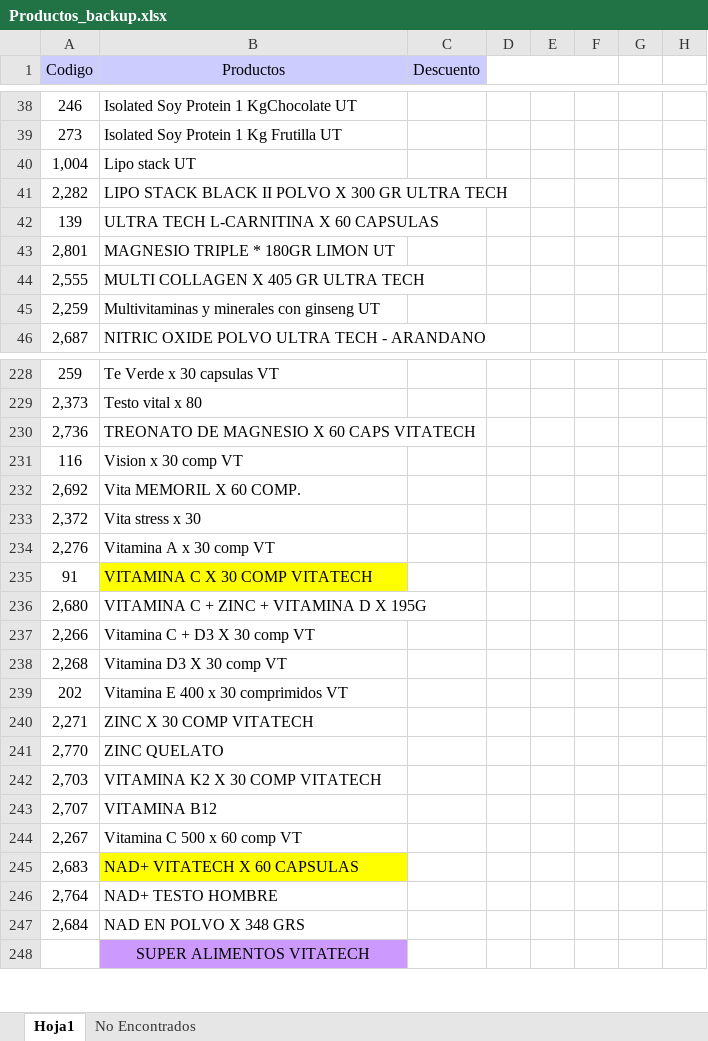
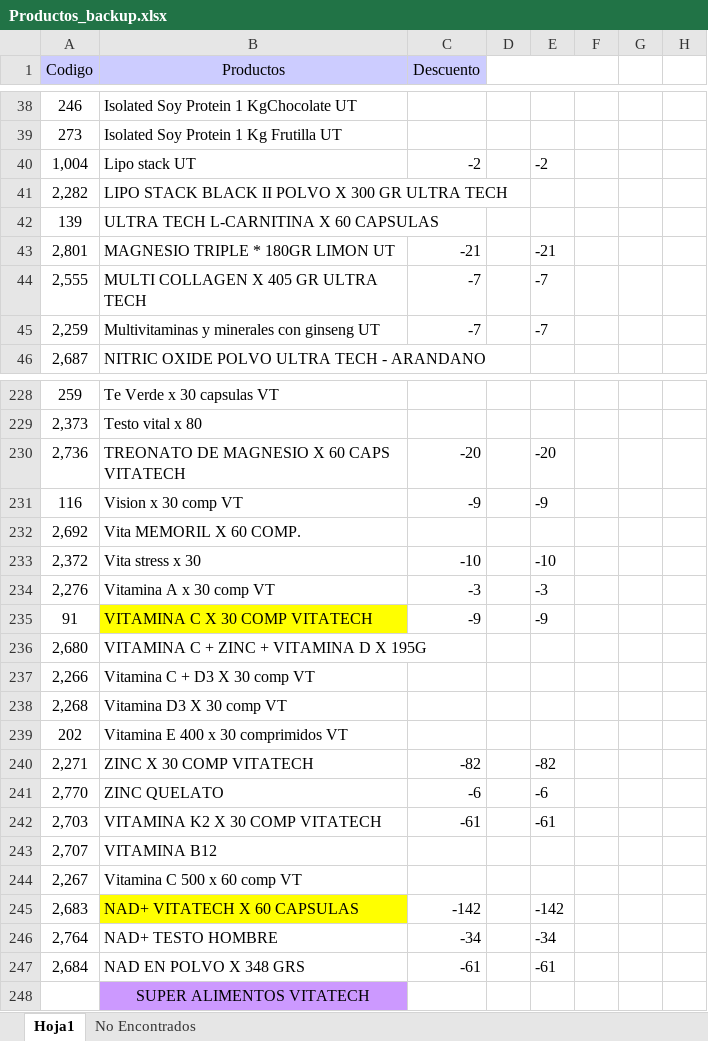
Before and after one commit to Kniball4726/Agentes, an Excel workbook: Descuentos/Productos_backup.xlsx, sheet Hoja1, drawn as a sheet; only a part is shown, gaps mark what is left out; values as stored, in another font and other column widths than the file's, no borders; the diff covers the shown part only; the diff names each change by its address in the sheet, - before the commit and + after, or states it on an @@ line.

```diff
--- a/Descuentos/Productos_backup.xlsx (sheet Hoja1)
+++ b/Descuentos/Productos_backup.xlsx (sheet Hoja1)
-C40 (Descuento): (empty)
+C40 (Descuento): -2
-E40: (empty)
+E40: -2
-C43 (Descuento): (empty)
+C43 (Descuento): -21
-E43: (empty)
+E43: -21
-C44:C45 (Descuento): (empty)
+C44:C45 (Descuento): -7
-E44:E45: (empty)
+E44:E45: -7
-C230 (Descuento): (empty)
+C230 (Descuento): -20
-E230: (empty)
+E230: -20
-C231 (Descuento): (empty)
+C231 (Descuento): -9
-E231: (empty)
+E231: -9
-C233 (Descuento): (empty)
+C233 (Descuento): -10
-E233: (empty)
+E233: -10
-C234 (Descuento): (empty)
+C234 (Descuento): -3
-E234: (empty)
+E234: -3
-C235 (Descuento): (empty)
+C235 (Descuento): -9
-E235: (empty)
+E235: -9
-C240 (Descuento): (empty)
+C240 (Descuento): -82
-E240: (empty)
+E240: -82
-C241 (Descuento): (empty)
+C241 (Descuento): -6
-E241: (empty)
+E241: -6
-C242 (Descuento): (empty)
+C242 (Descuento): -61
-E242: (empty)
+E242: -61
-C245 (Descuento): (empty)
+C245 (Descuento): -142
-E245: (empty)
+E245: -142
-C246 (Descuento): (empty)
+C246 (Descuento): -34
-E246: (empty)
+E246: -34
-C247 (Descuento): (empty)
+C247 (Descuento): -61
-E247: (empty)
+E247: -61
```
Also changed, not shown: 146 edited cells elsewhere in this sheet, 15 other files.
